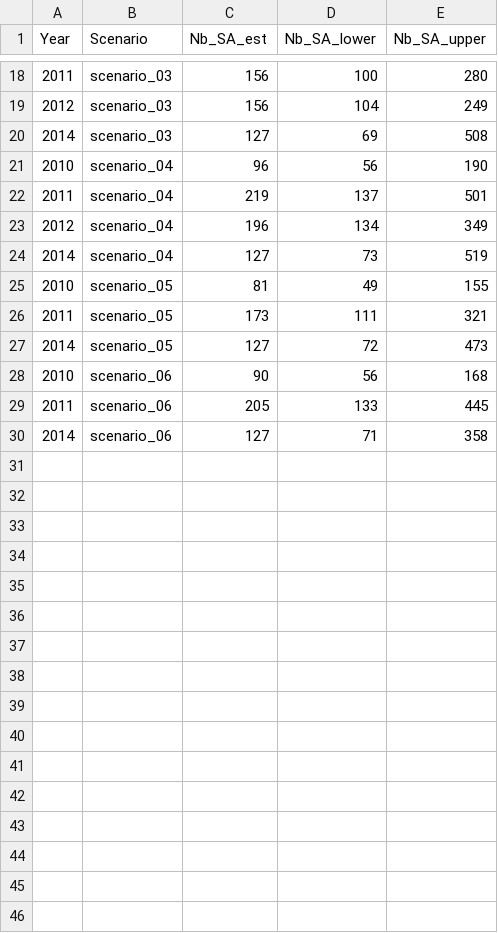
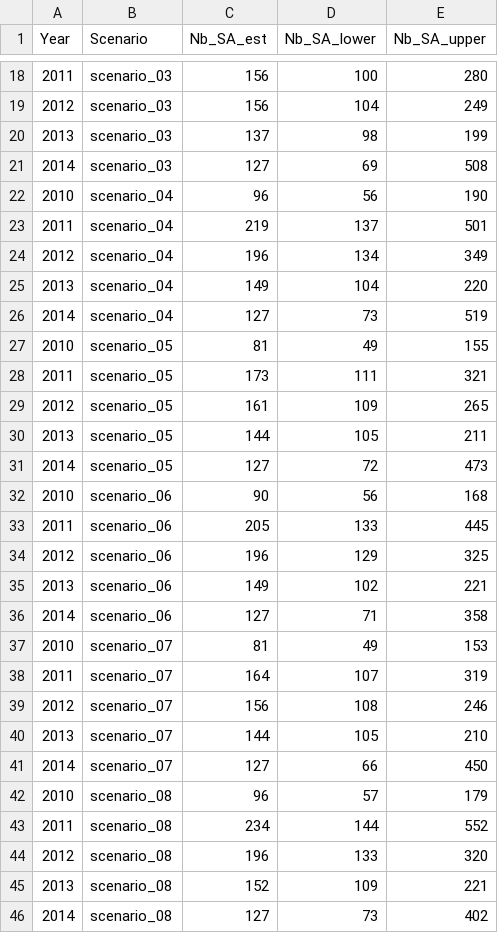
Before and after one commit to dani-davenport/White-Shark-Breeders, a CSV file: Results/COLONY/ResultsSummary.csv, drawn as a sheet; only a part is shown, gaps mark what is left out; the diff covers the shown part only; the diff names each change by its address in the sheet, - before the commit and + after, or states it on an @@ line.

```diff
--- a/Results/COLONY/ResultsSummary.csv
+++ b/Results/COLONY/ResultsSummary.csv
+row 20: 2013 | scenario_03 | 137 | 98 | 199
+row 25: 2013 | scenario_04 | 149 | 104 | 220
+row 29: 2012 | scenario_05 | 161 | 109 | 265
+row 30: 2013 | scenario_05 | 144 | 105 | 211
+row 34: 2012 | scenario_06 | 196 | 129 | 325
+row 35: 2013 | scenario_06 | 149 | 102 | 221
+row 37: 2010 | scenario_07 | 81 | 49 | 153
+row 38: 2011 | scenario_07 | 164 | 107 | 319
+row 39: 2012 | scenario_07 | 156 | 108 | 246
+row 40: 2013 | scenario_07 | 144 | 105 | 210
+row 41: 2014 | scenario_07 | 127 | 66 | 450
+row 42: 2010 | scenario_08 | 96 | 57 | 179
+row 43: 2011 | scenario_08 | 234 | 144 | 552
+row 44: 2012 | scenario_08 | 196 | 133 | 320
+row 45: 2013 | scenario_08 | 152 | 109 | 221
+row 46: 2014 | scenario_08 | 127 | 73 | 402
```
Also changed, not shown: 14 added rows elsewhere in this file, Results/ResultsSummary.csv, 2 other files.
